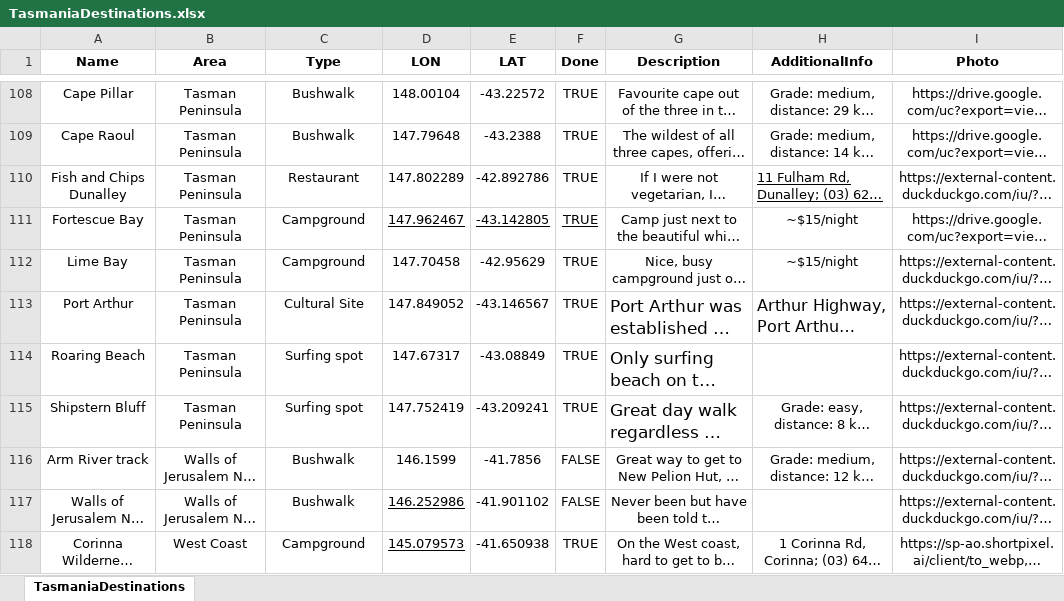
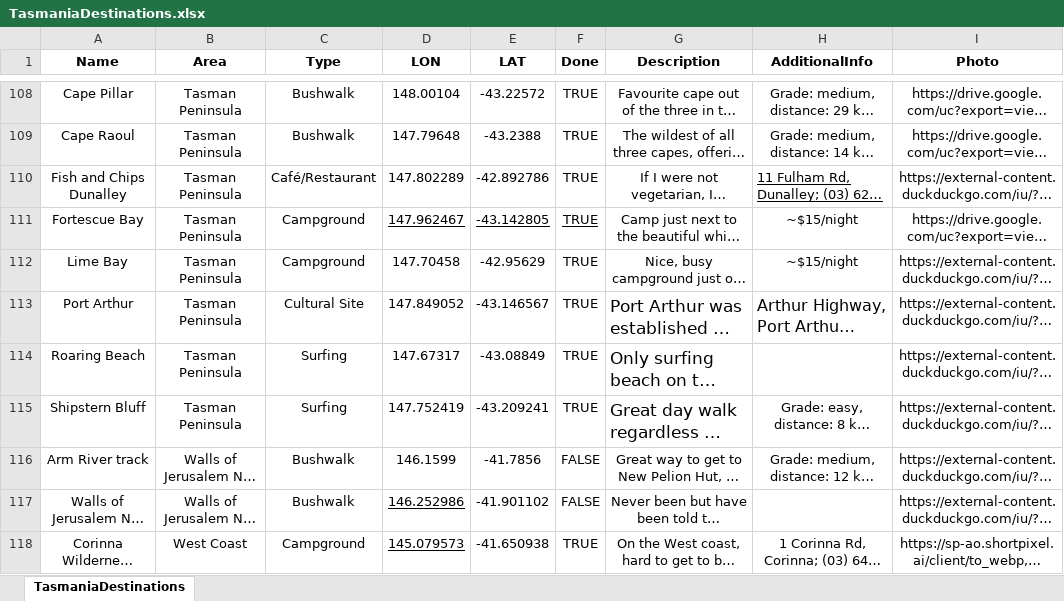
Before and after one commit to xhoenner/TasDestinations, an Excel workbook: TasmaniaDestinations.xlsx, sheet TasmaniaDestinations, drawn as a sheet; only a part is shown, gaps mark what is left out; long unchanged cells end in …; values as stored, in another font and other column widths than the file's, no borders; charts and pictures not drawn; the diff covers the shown part only; the diff names each change by its address in the sheet, - before the commit and + after, or states it on an @@ line.

Commit message:
Added some more resources to the Excel spreadsheet, fixed up some inconsistencies and renamed a few categories

```diff
--- a/TasmaniaDestinations.xlsx (sheet TasmaniaDestinations)
+++ b/TasmaniaDestinations.xlsx (sheet TasmaniaDestinations)
-C110 (Type): Restaurant
+C110 (Type): Café/Restaurant
-C114:C115 (Type): Surfing spot
+C114:C115 (Type): Surfing
```
Also changed, not shown: 17 added rows and 37 edited cells elsewhere in this sheet, 2 other files.
